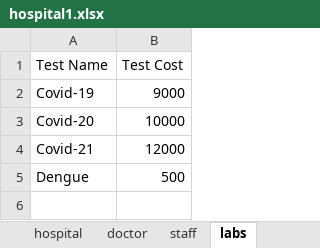
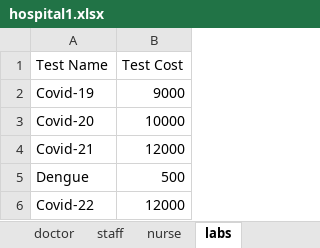
Before and after one commit to bilal12542/HospitalManagementSystem, an Excel workbook: hospital1.xlsx, sheet labs, drawn as a sheet; values as stored, in another font and other column widths than the file's, no borders; the diff names each change by its address in the sheet, - before the commit and + after, or states it on an @@ line.

```diff
--- a/hospital1.xlsx (sheet labs)
+++ b/hospital1.xlsx (sheet labs)
+sheet tab: nurse
+row 6: Covid-22 | 12000
```
Also changed, not shown: other sheet tabs, 17 other files.
